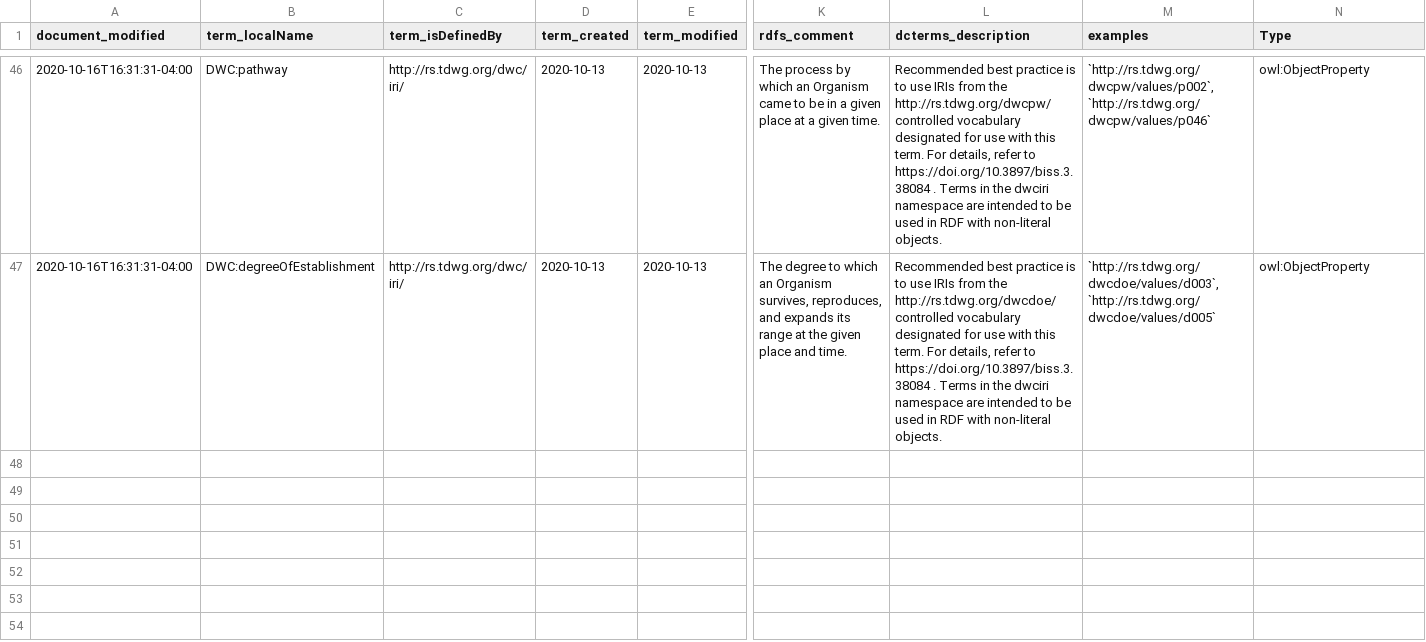
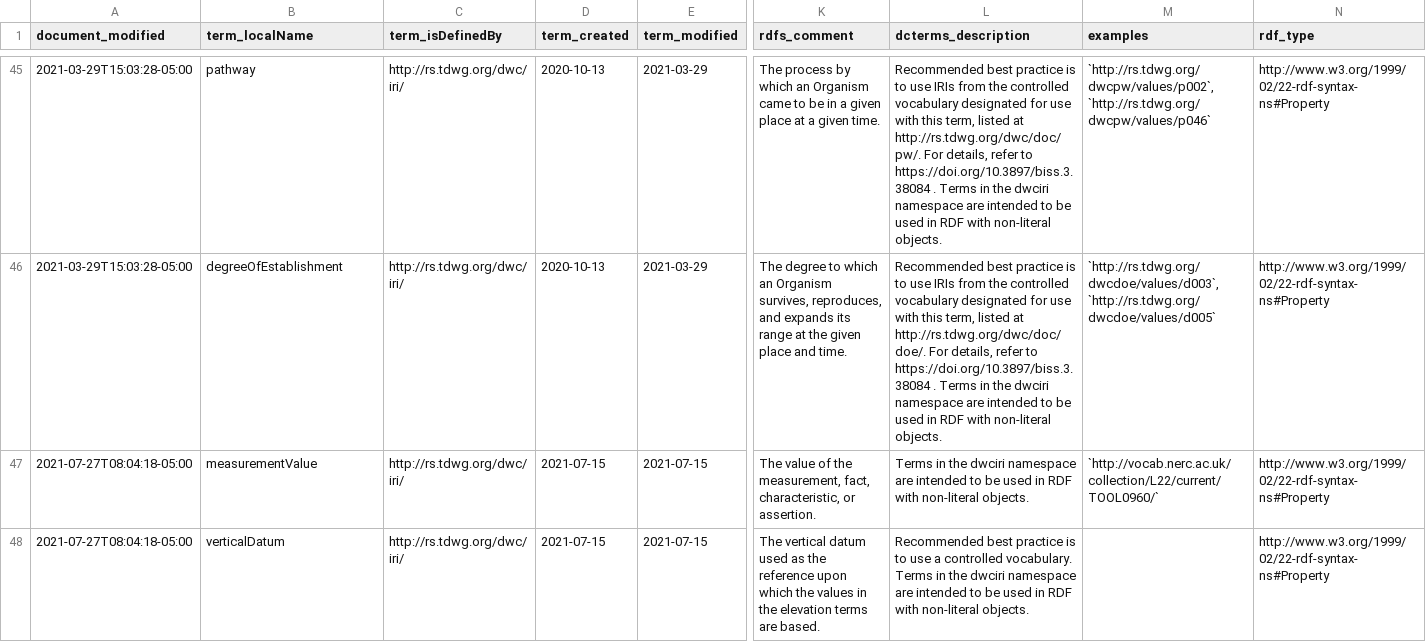
Before and after one commit to BiodiversityOntologies/dwcobo, a CSV file: src/ontology/dwciri.csv, drawn as a sheet; only a part is shown, gaps mark what is left out; addresses are those after the commit; rows hold the shown columns only; the diff covers the shown part only; the diff names each change by its address in the sheet, - before the commit and + after, or states it on an @@ line.

```diff
--- a/src/ontology/dwciri.csv
+++ b/src/ontology/dwciri.csv
-N1: Type
+N1: rdf_type
-A45:A46 (document_modified): 2020-10-16T16:31:31-04:00
+A45:A46 (document_modified): 2021-03-29T15:03:28-05:00
-B45 (term_localName): DWC:pathway
+B45 (term_localName): pathway
-E45:E46 (term_modified): 2020-10-13
+E45:E46 (term_modified): 2021-03-29
-L45 (dcterms_description): …from the http://rs.tdwg.org/dwcpw/ controlled vocabulary designated for use with this term. For details,…
+L45 (dcterms_description): …from the controlled vocabulary designated for use with this term, listed at http://rs.tdwg.org/dwc/doc/pw/. For details,…
-N45:N46 (rdf_type): owl:ObjectProperty
+N45:N46 (rdf_type): http://www.w3.org/1999/02/22-rdf-syntax-ns#Property
-B46 (term_localName): DWC:degreeOfEstablishment
+B46 (term_localName): degreeOfEstablishment
-L46 (dcterms_description): …from the http://rs.tdwg.org/dwcdoe/ controlled vocabulary designated for use with this term. For details,…
+L46 (dcterms_description): …from the controlled vocabulary designated for use with this term, listed at http://rs.tdwg.org/dwc/doc/doe/. For details,…
+row 47: 2021-07-27T08:04:18-05:00 | measurementValue | http://rs.tdwg.org/dwc/iri/ | 2021-07-15 | 2021-07-15 | The value of the measurement, fact, characteristic, or assertion. | Terms in the dwciri namespace are intended to be used in RDF with non-literal objects. | `http://vocab.nerc.ac.uk/collection/L22/current/TOOL0960/` | http://www.w3.org/1999/02/22-rdf-syntax-ns#Property
+row 48: 2021-07-27T08:04:18-05:00 | verticalDatum | http://rs.tdwg.org/dwc/iri/ | 2021-07-15 | 2021-07-15 | The vertical datum used as the reference upon which the values in the elevation terms are based. | Recommended best practice is to use a controlled vocabulary. Terms in the dwciri namespace are intended to be used in RDF with non-literal objects. |  | http://www.w3.org/1999/02/22-rdf-syntax-ns#Property
```
Also changed, not shown: 1 removed row and 103 edited cells elsewhere in this file, 1 other file.
